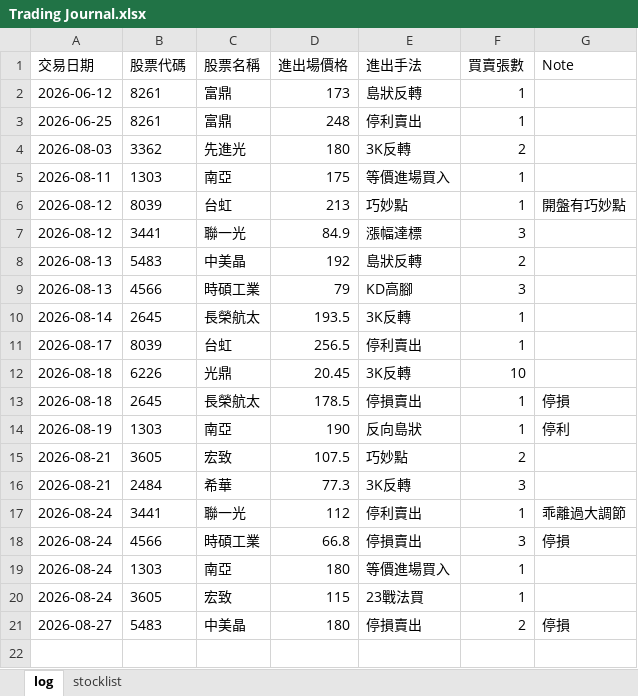
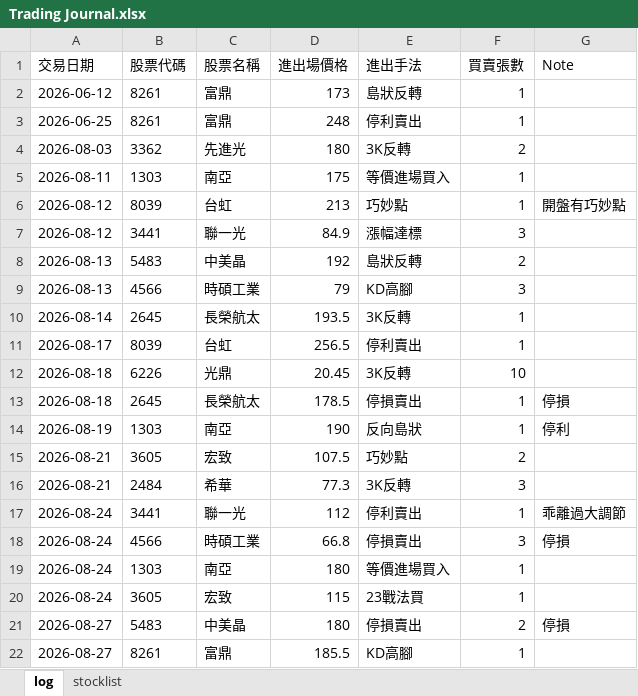
Before and after one commit to henglunlin/stock-scanner-FUBAN, an Excel workbook: Trading Journal.xlsx, sheet log, drawn as a sheet; values as stored, in another font and other column widths than the file's, no borders; the diff names each change by its address in the sheet, - before the commit and + after, or states it on an @@ line.

Commit message:
Update Trading Journal.xlsx 2026-08-27 12:47:48

```diff
--- a/Trading Journal.xlsx (sheet log)
+++ b/Trading Journal.xlsx (sheet log)
+row 22: 2026-08-27 | 8261 | 富鼎 | 185.5 | KD高腳 | 1
```
